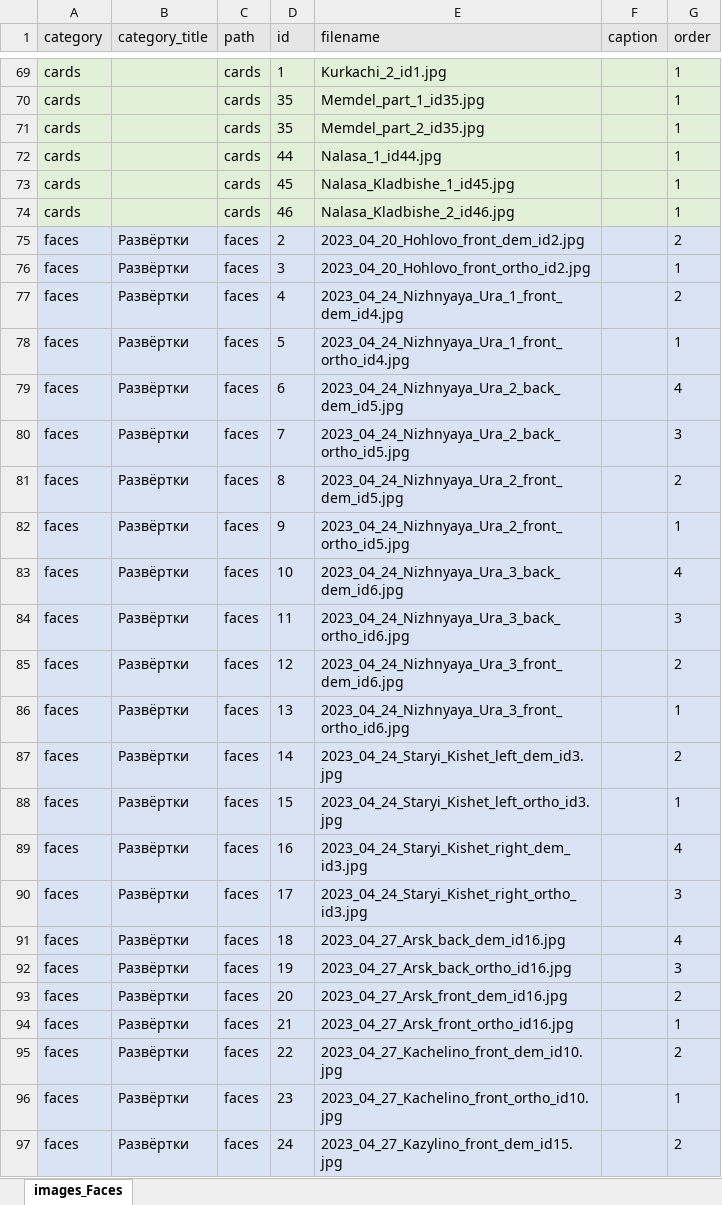
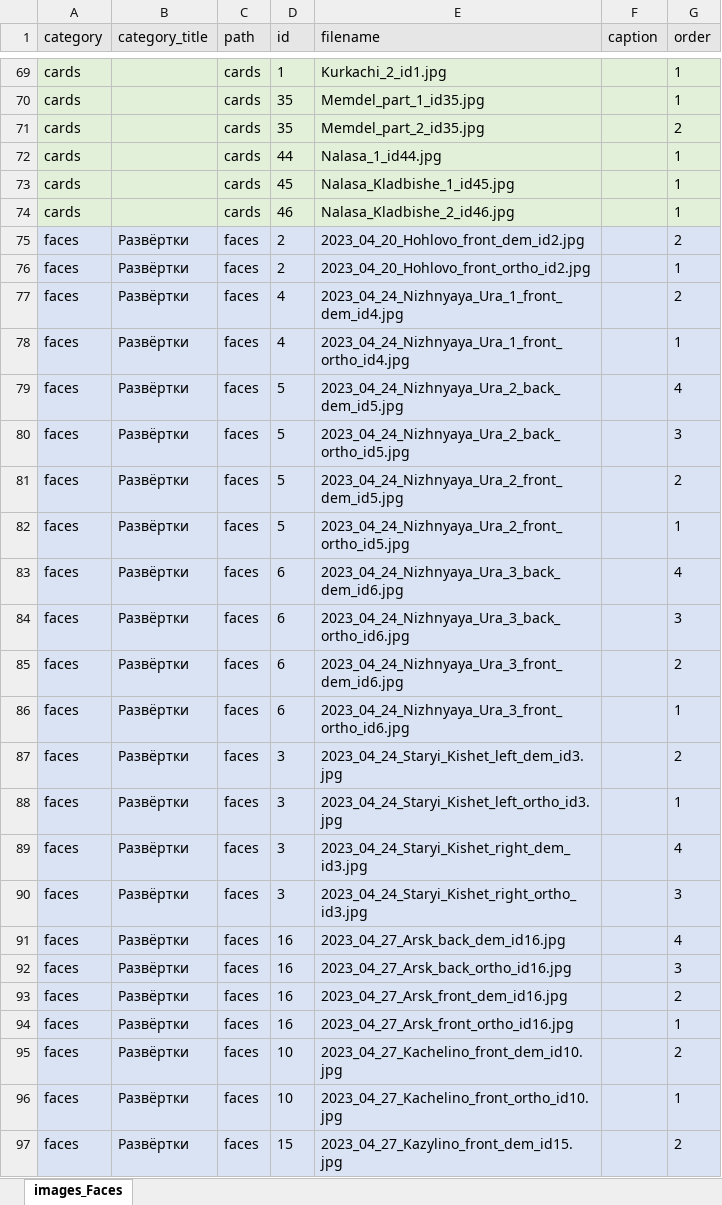
Before and after one commit to Kasimba666/tombstones, an Excel workbook: src/data/images_tombstones.xlsx, sheet images_Faces, drawn as a sheet; only a part is shown, gaps mark what is left out; values as stored, in another font and other column widths than the file's, no borders; the diff covers the shown part only; the diff names each change by its address in the sheet, - before the commit and + after, or states it on an @@ line.

```diff
--- a/src/data/images_tombstones.xlsx (sheet images_Faces)
+++ b/src/data/images_tombstones.xlsx (sheet images_Faces)
-G71 (order): 1
+G71 (order): 2
-D76 (id): 3
+D76 (id): 2
-D78 (id): 5
+D78 (id): 4
-D79 (id): 6
+D79 (id): 5
-D80 (id): 7
+D80 (id): 5
-D81 (id): 8
+D81 (id): 5
-D82 (id): 9
+D82 (id): 5
-D83 (id): 10
+D83 (id): 6
-D84 (id): 11
+D84 (id): 6
-D85 (id): 12
+D85 (id): 6
-D86 (id): 13
+D86 (id): 6
-D87 (id): 14
+D87 (id): 3
-D88 (id): 15
+D88 (id): 3
-D89 (id): 16
+D89 (id): 3
-D90 (id): 17
+D90 (id): 3
-D91 (id): 18
+D91 (id): 16
-D92 (id): 19
+D92 (id): 16
-D93 (id): 20
+D93 (id): 16
-D94 (id): 21
+D94 (id): 16
-D95 (id): 22
+D95 (id): 10
-D96 (id): 23
+D96 (id): 10
-D97 (id): 24
+D97 (id): 15
```
Also changed, not shown: 237 edited cells elsewhere in this sheet, 16 other files.
